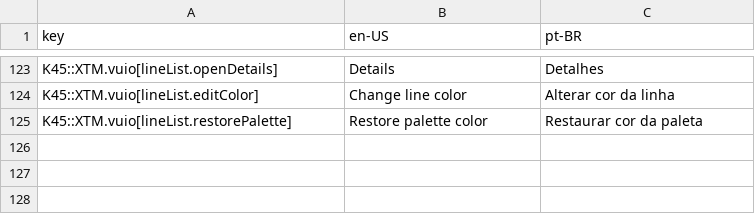
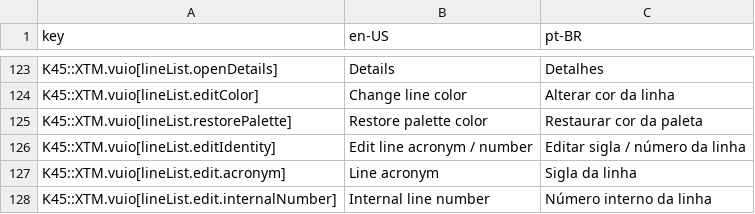
Before and after one commit to klyte45/CS2-ExtendedTransportManager, a CSV file: BelzontTLM/i18n/i18n.csv, drawn as a sheet; only a part is shown, gaps mark what is left out; the diff names each change by its address in the sheet, - before the commit and + after, or states it on an @@ line.

Commit message:
Added number and acronym change on line listing

```diff
--- a/BelzontTLM/i18n/i18n.csv
+++ b/BelzontTLM/i18n/i18n.csv
+row 126: K45::XTM.vuio[lineList.editIdentity] | Edit line acronym / number | Editar sigla / número da linha
+row 127: K45::XTM.vuio[lineList.edit.acronym] | Line acronym | Sigla da linha
+row 128: K45::XTM.vuio[lineList.edit.internalNumber] | Internal line number | Número interno da linha
```
Also changed, not shown: 3 other files.
